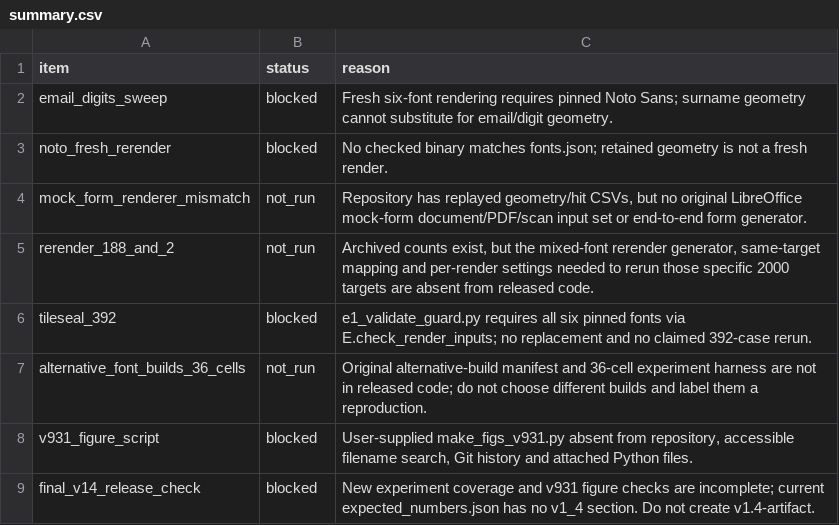
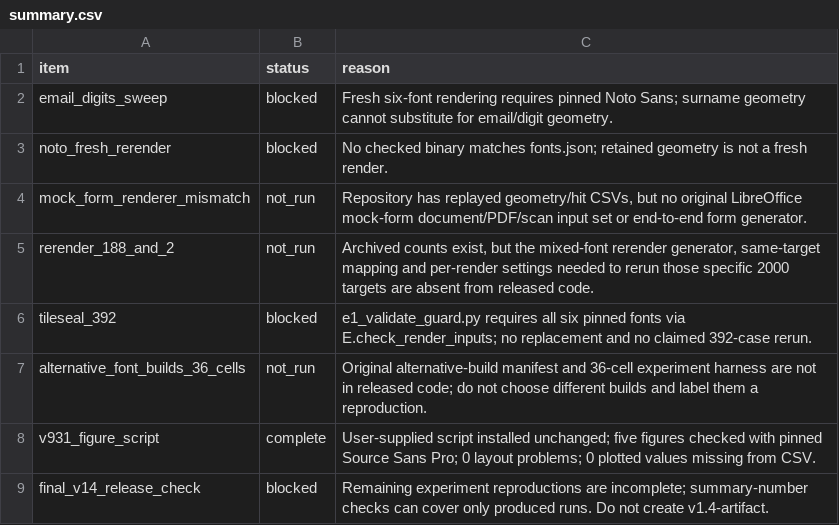
Before and after one commit to neervasa00000000/Guard, a CSV file: results/v1_4_archive/prerequisites/summary.csv, drawn as a sheet.

Commit message:
Integrate supplied v9.31 figures and lock completed v1.4 summary numbers

```diff
--- a/results/v1_4_archive/prerequisites/summary.csv
+++ b/results/v1_4_archive/prerequisites/summary.csv
@@ -7,3 +7,3 @@ tileseal_392,blocked,e1_validate_guard.py requires all six pinned fonts via E.ch
 alternative_font_builds_36_cells,not_run,Original alternative-build manifest and 36-cell experiment harness are not in released code; do not choose different builds and label them a reproduction.
-v931_figure_script,blocked,"User-supplied make_figs_v931.py absent from repository, accessible filename search, Git history and attached Python files."
-final_v14_release_check,blocked,New experiment coverage and v931 figure checks are incomplete; current expected_numbers.json has no v1_4 section. Do not create v1.4-artifact.
+v931_figure_script,complete,User-supplied script installed unchanged; five figures checked with pinned Source Sans Pro; 0 layout problems; 0 plotted values missing from CSV.
+final_v14_release_check,blocked,Remaining experiment reproductions are incomplete; summary-number checks can cover only produced runs. Do not create v1.4-artifact.
```
Also changed, not shown: 20 other files.
